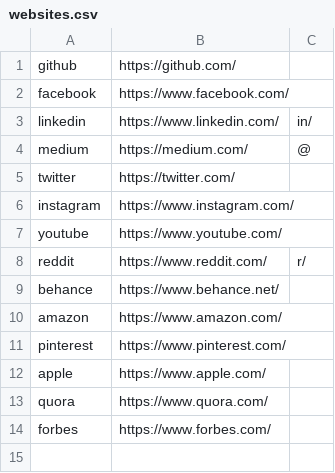
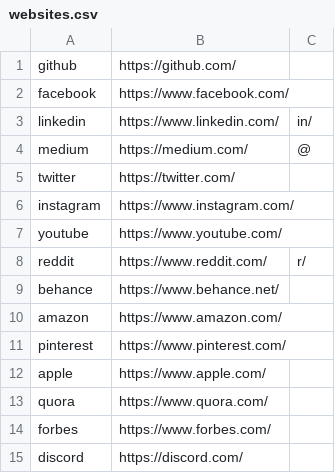
Before and after one commit to sukeesh/Jarvis, a CSV file: jarviscli/data/websites.csv, drawn as a sheet.

Commit message:
Update websites.csv

```diff
--- a/jarviscli/data/websites.csv
+++ b/jarviscli/data/websites.csv
@@ -14 +14,2 @@ quora,https://www.quora.com/,
 forbes,https://www.forbes.com/,
+discord,https://discord.com/,
```
